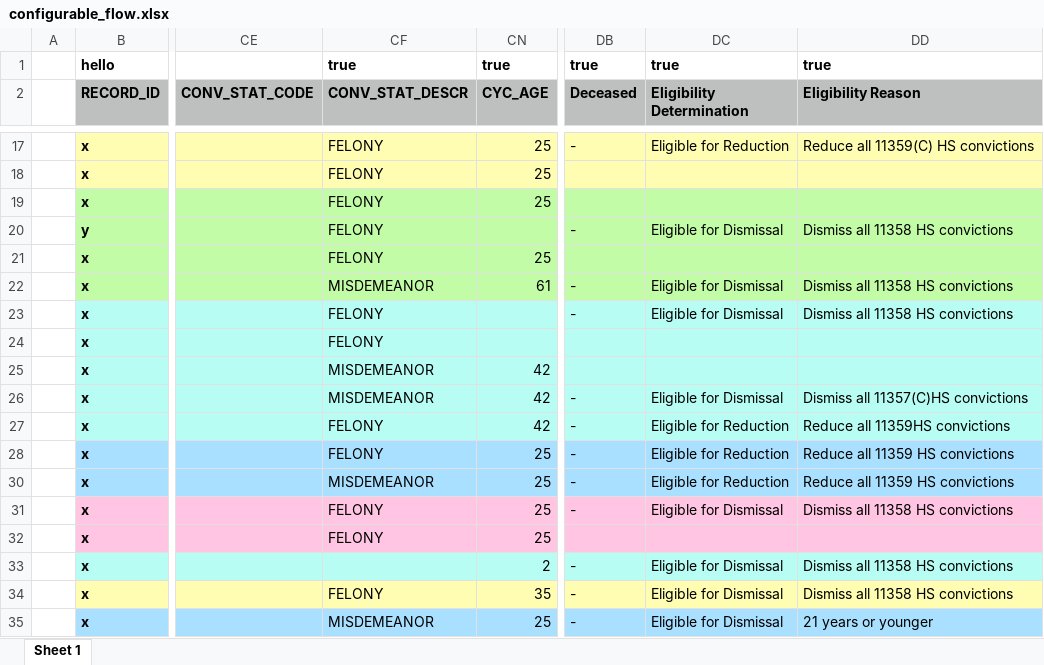
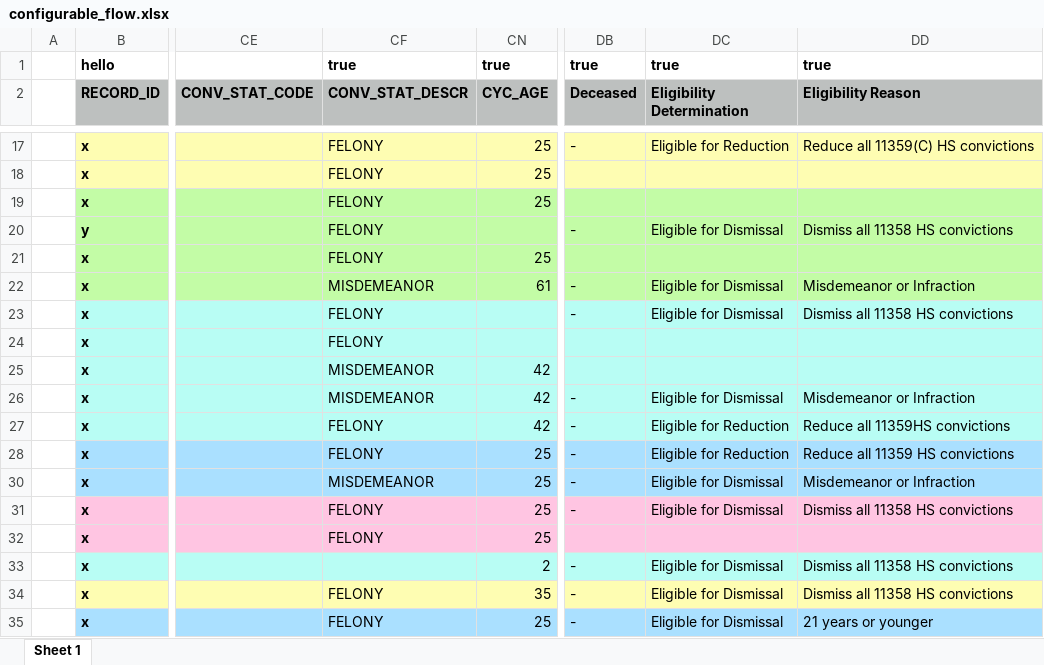
Before and after one commit to codeforamerica/gogen_pilots, an Excel workbook: test_fixtures/configurable_flow.xlsx, sheet Sheet 1, drawn as a sheet; only a part is shown, gaps mark what is left out; values as stored, in another font and other column widths than the file's, no borders; the diff names each change by its address in the sheet, - before the commit and + after, or states it on an @@ line.

Commit message:
Dismiss all Misdemeanors and Infractions
[#166588943]

Co-authored-by: Zak Auerbach <zak@codeforamerica.org>

```diff
--- a/test_fixtures/configurable_flow.xlsx (sheet Sheet 1)
+++ b/test_fixtures/configurable_flow.xlsx (sheet Sheet 1)
-DD22 (Eligibility Reason): Dismiss all 11358 HS convictions
+DD22 (Eligibility Reason): Misdemeanor or Infraction
-DD26 (Eligibility Reason): Dismiss all 11357(C)HS convictions
+DD26 (Eligibility Reason): Misdemeanor or Infraction
-DC30 (Eligibility Determination): Eligible for Reduction
+DC30 (Eligibility Determination): Eligible for Dismissal
-DD30 (Eligibility Reason): Reduce all 11359 HS convictions
+DD30 (Eligibility Reason): Misdemeanor or Infraction
-CF35 (CONV_STAT_DESCR): MISDEMEANOR
+CF35 (CONV_STAT_DESCR): FELONY
```
Also changed, not shown: 3 other files.
